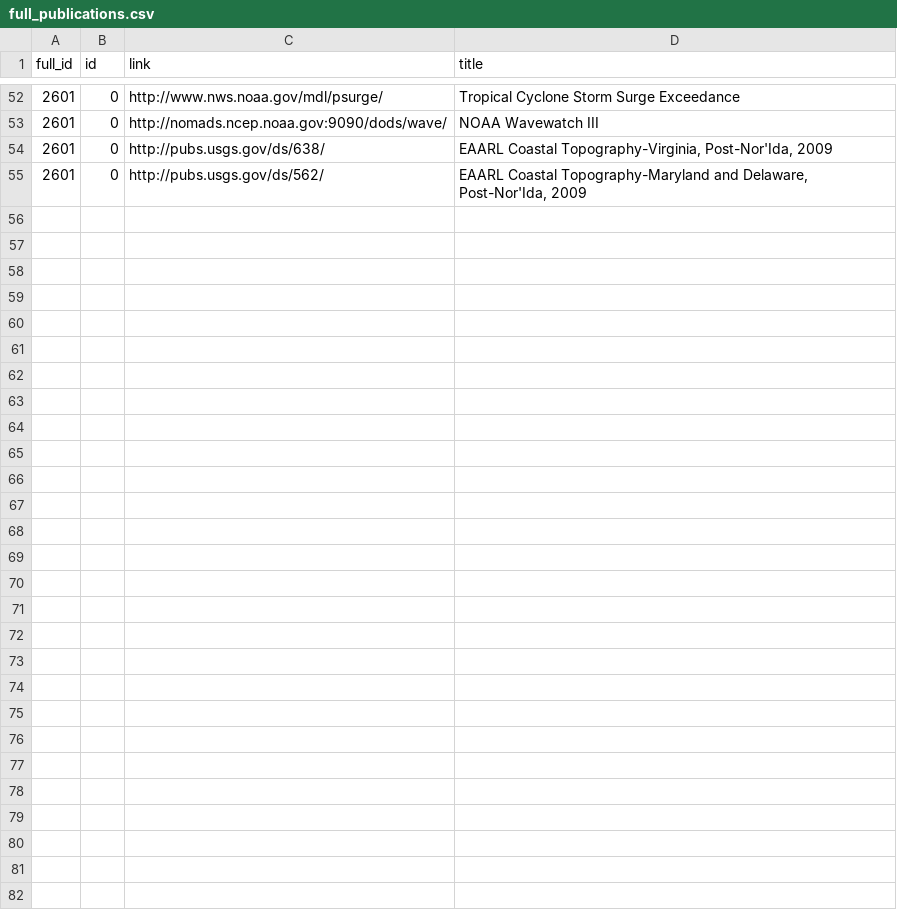
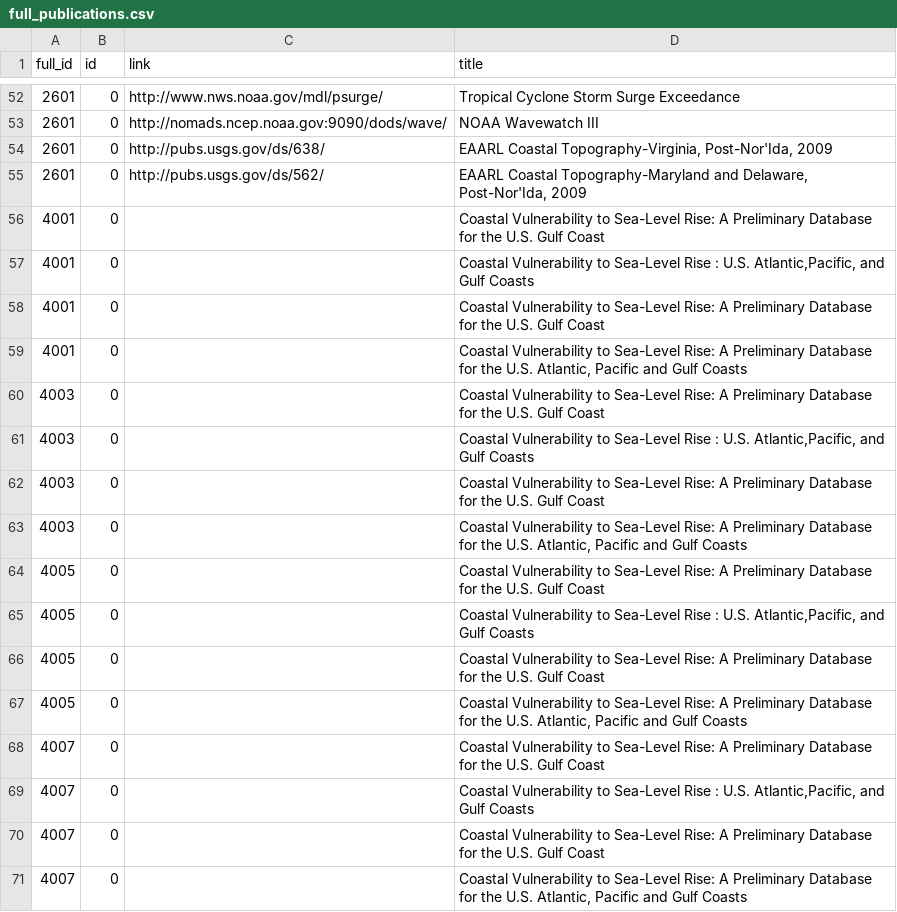
Before and after one commit to zmoore-usgs/coastal-hazards, a CSV file: coastal-hazards-liquibase/src/main/resources/data/full_publications.csv, drawn as a sheet; only a part is shown, gaps mark what is left out.

Commit message:
added sea-level publications... missing links

```diff
--- a/coastal-hazards-liquibase/src/main/resources/data/full_publications.csv
+++ b/coastal-hazards-liquibase/src/main/resources/data/full_publications.csv
@@ -55 +55,17 @@
 "2601","0","http://pubs.usgs.gov/ds/562/","EAARL Coastal Topography-Maryland and Delaware, Post-Nor'Ida, 2009"
+"4001","0","","Coastal Vulnerability to Sea-Level Rise: A Preliminary Database for the U.S. Gulf Coast"
+"4001","0","","Coastal Vulnerability to Sea-Level Rise : U.S. Atlantic,Pacific, and Gulf Coasts"
+"4001","0","","Coastal Vulnerability to Sea-Level Rise: A Preliminary Database for the U.S. Gulf Coast"
+"4001","0","","Coastal Vulnerability to Sea-Level Rise: A Preliminary Database for the U.S. Atlantic, Pacific and Gulf Coasts"
+"4003","0","","Coastal Vulnerability to Sea-Level Rise: A Preliminary Database for the U.S. Gulf Coast"
+"4003","0","","Coastal Vulnerability to Sea-Level Rise : U.S. Atlantic,Pacific, and Gulf Coasts"
+"4003","0","","Coastal Vulnerability to Sea-Level Rise: A Preliminary Database for the U.S. Gulf Coast"
+"4003","0","","Coastal Vulnerability to Sea-Level Rise: A Preliminary Database for the U.S. Atlantic, Pacific and Gulf Coasts"
+"4005","0","","Coastal Vulnerability to Sea-Level Rise: A Preliminary Database for the U.S. Gulf Coast"
+"4005","0","","Coastal Vulnerability to Sea-Level Rise : U.S. Atlantic,Pacific, and Gulf Coasts"
+"4005","0","","Coastal Vulnerability to Sea-Level Rise: A Preliminary Database for the U.S. Gulf Coast"
+"4005","0","","Coastal Vulnerability to Sea-Level Rise: A Preliminary Database for the U.S. Atlantic, Pacific and Gulf Coasts"
+"4007","0","","Coastal Vulnerability to Sea-Level Rise: A Preliminary Database for the U.S. Gulf Coast"
+"4007","0","","Coastal Vulnerability to Sea-Level Rise : U.S. Atlantic,Pacific, and Gulf Coasts"
+"4007","0","","Coastal Vulnerability to Sea-Level Rise: A Preliminary Database for the U.S. Gulf Coast"
+"4007","0","","Coastal Vulnerability to Sea-Level Rise: A Preliminary Database for the U.S. Atlantic, Pacific and Gulf Coasts"
```
